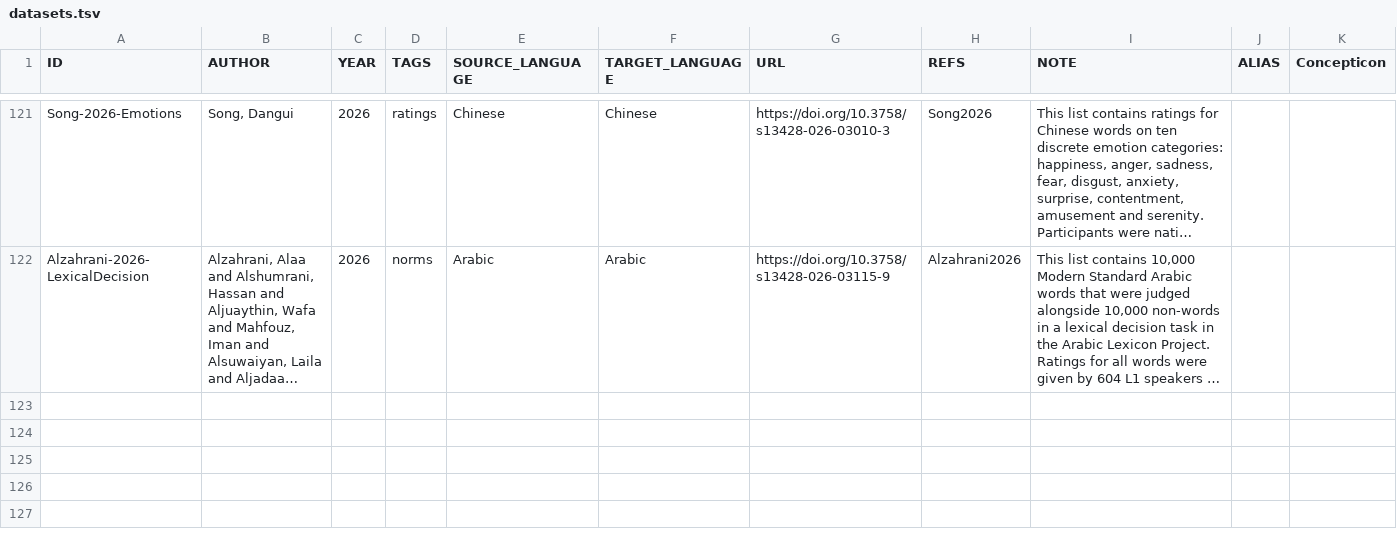
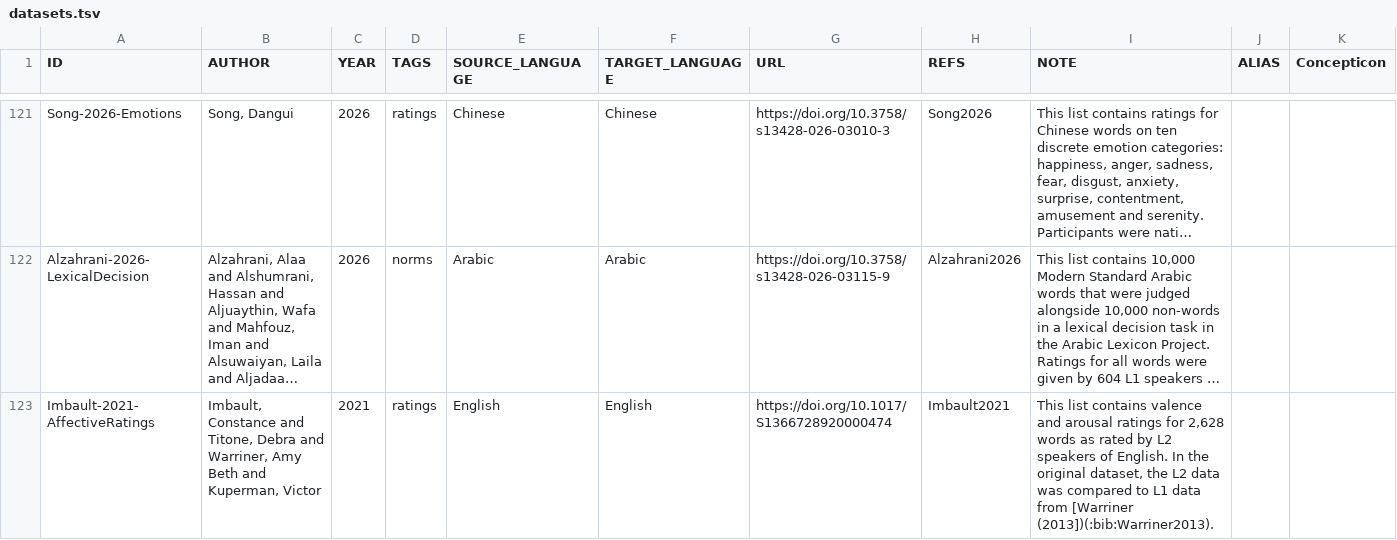
Before and after one commit to concepticon/norare-data, a TSV file: datasets.tsv, drawn as a sheet; only a part is shown, gaps mark what is left out; long unchanged cells end in …; the diff names each change by its address in the sheet, - before the commit and + after, or states it on an @@ line.

Commit message:
adding dataset

```diff
--- a/datasets.tsv
+++ b/datasets.tsv
+row 123: Imbault-2021-AffectiveRatings | Imbault, Constance and Titone, Debra and Warriner, Amy Beth and Kuperman, Victor | 2021 | ratings | English | English | https://doi.org/10.1017/S1366728920000474 | Imbault2021 | This list contains valence and arousal ratings for 2,628 words as rated by L2 speakers of English. In the original dataset, the L2 data was compared to L1 data from [Warriner (2013])(:bib:Warriner2013).
```
Also changed, not shown: norare.tsv, 4 other files.
